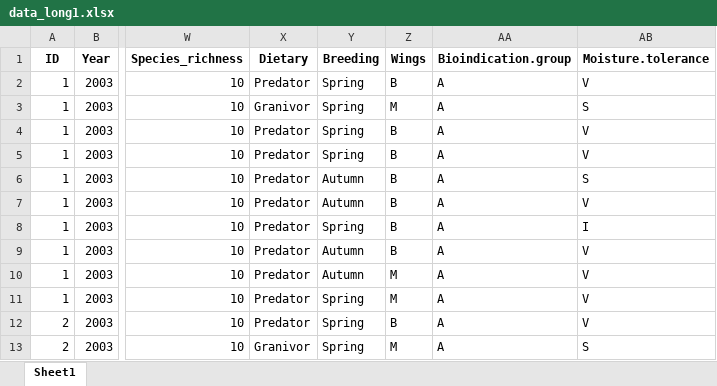
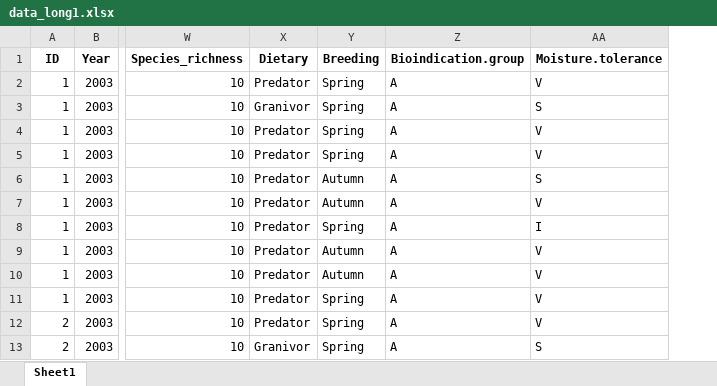
Before and after one commit to DomecStoces/Cesky_Hradek, an Excel workbook: data_long1.xlsx, sheet Sheet1, drawn as a sheet; only a part is shown, gaps mark what is left out; values as stored, in another font and other column widths than the file's, no borders; the diff names each change by its address in the sheet, - before the commit and + after, or states it on an @@ line.

```diff
--- a/data_long1.xlsx (sheet Sheet1)
+++ b/data_long1.xlsx (sheet Sheet1)
-column Z (Wings), rows 2-13: B | M | B | B | B | B | B | B | M | M | B | M
```
Also changed, not shown: 5 other files.
